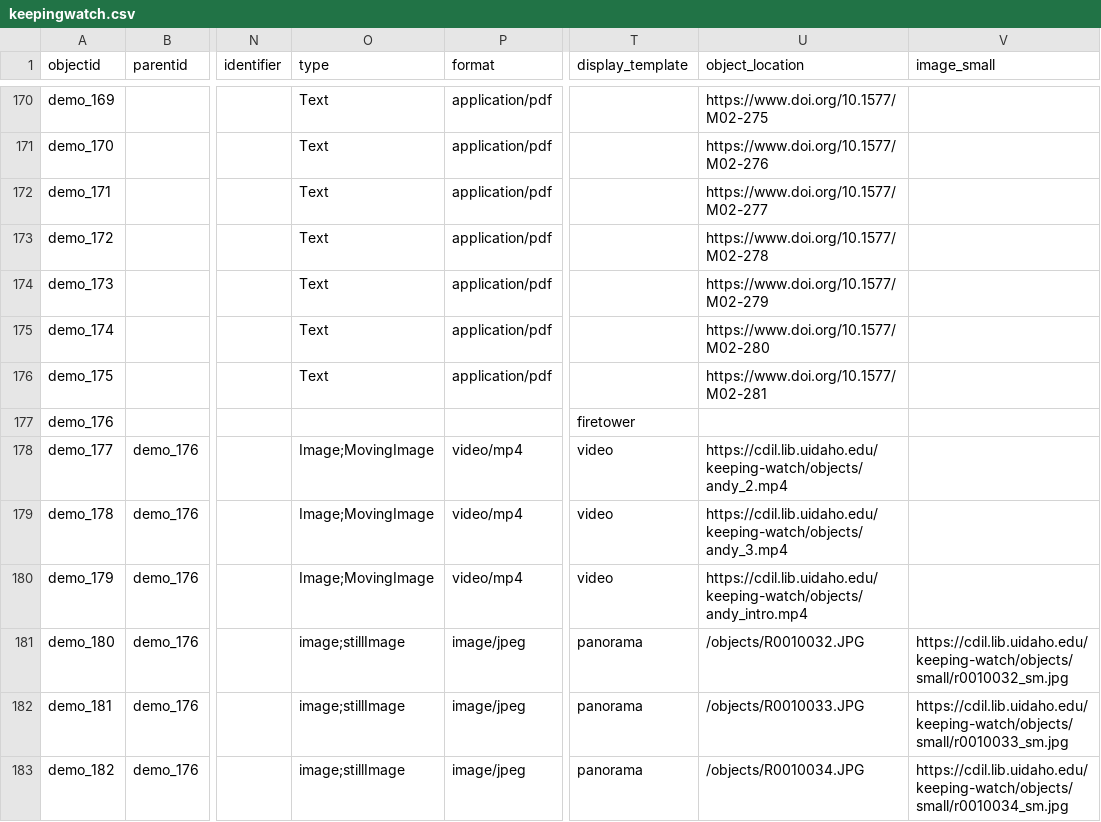
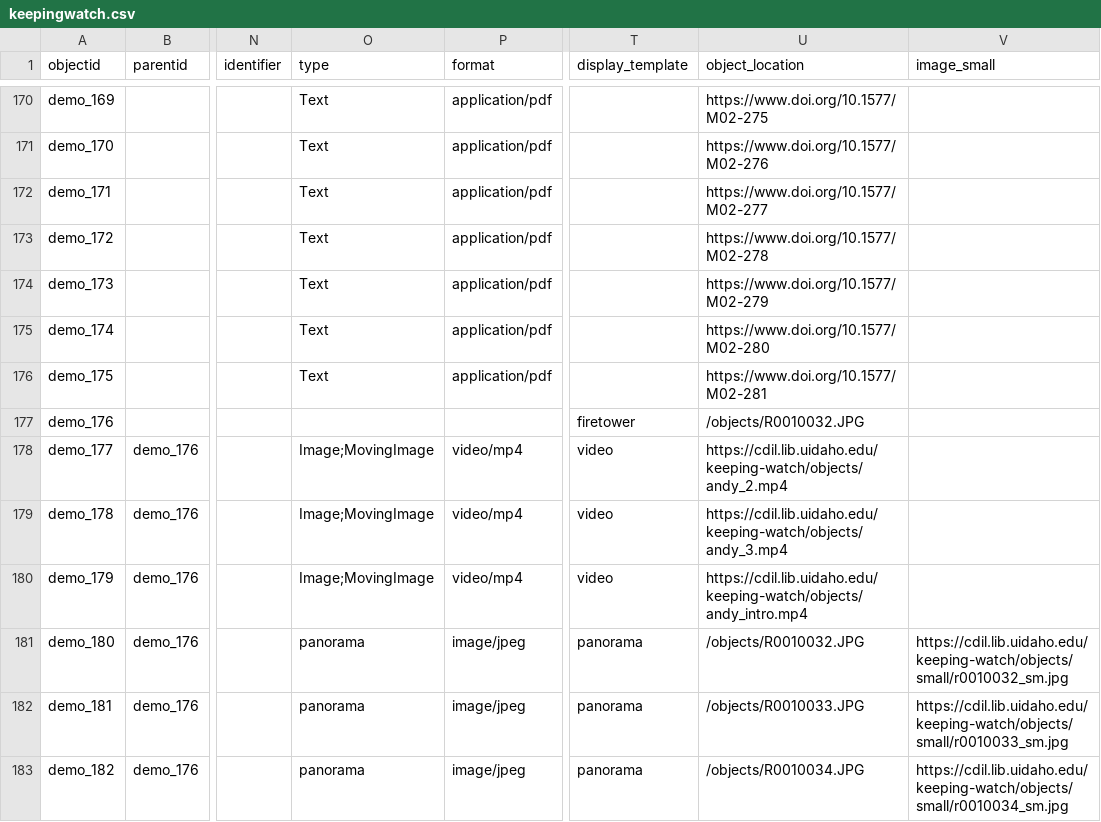
Before and after one commit to thecdil/keepingwatch, a CSV file: _data/keepingwatch.csv, drawn as a sheet; only a part is shown, gaps mark what is left out; the diff names each change by its address in the sheet, - before the commit and + after, or states it on an @@ line.

```diff
--- a/_data/keepingwatch.csv
+++ b/_data/keepingwatch.csv
-U177 (object_location): (empty)
+U177 (object_location): /objects/R0010032.JPG
-O181:O183 (type): image;stillImage
+O181:O183 (type): panorama
```
Also changed, not shown: 19 other files.
